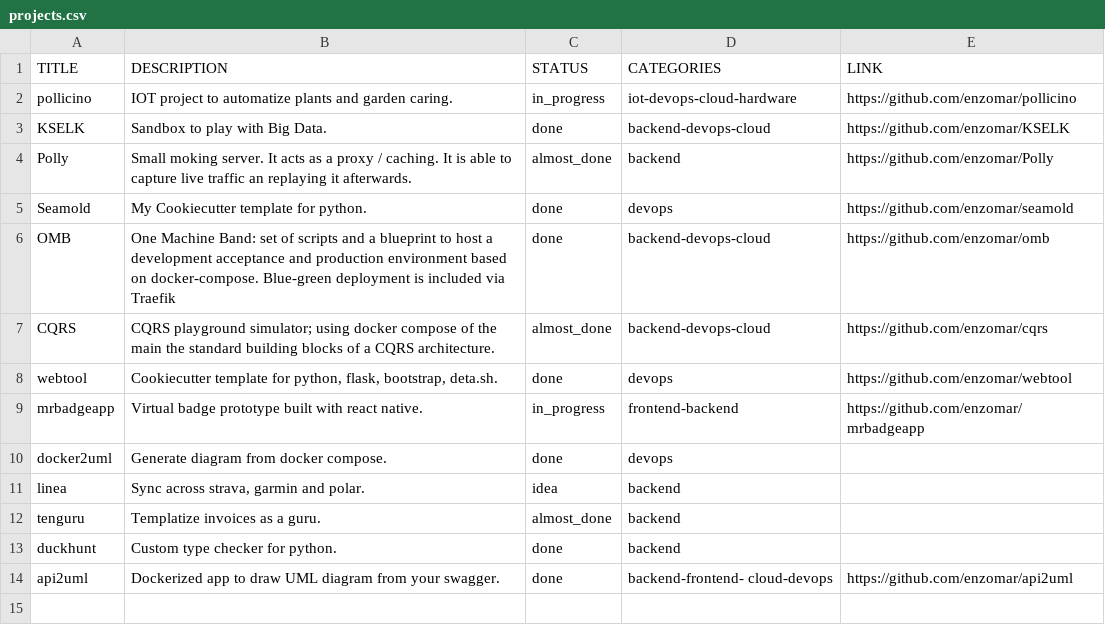
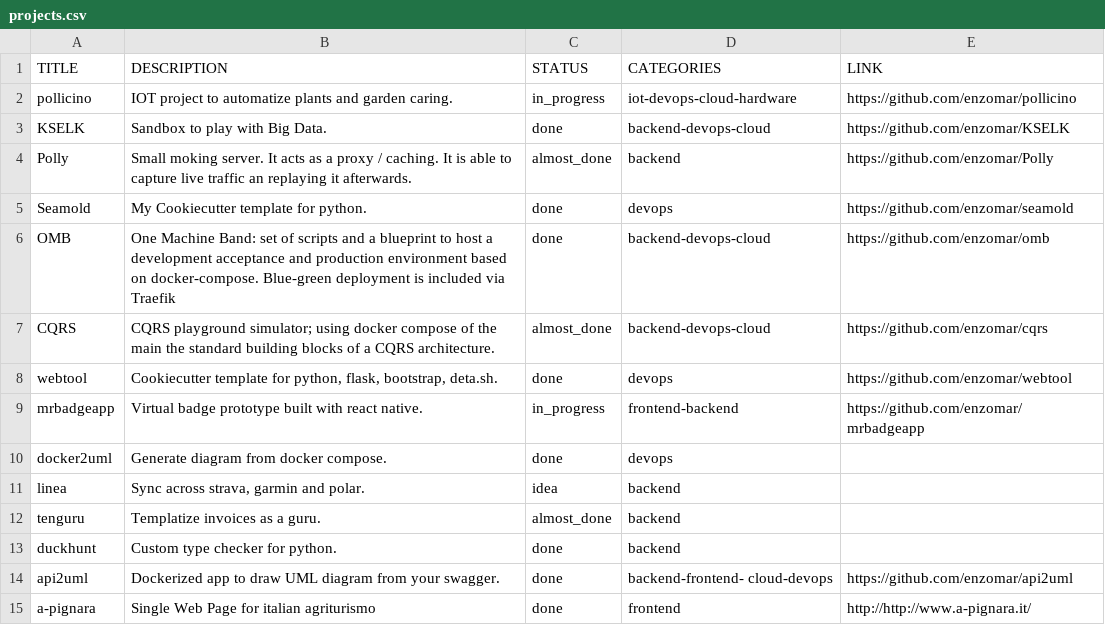
Before and after one commit to enzomar/enzomar.github.io, a CSV file: projects.csv, drawn as a sheet.

Commit message:
update prj list and improved csv parsing

```diff
--- a/projects.csv
+++ b/projects.csv
@@ -14 +14,2 @@ duckhunt, Custom type checker for python., done, backend,
 api2uml, Dockerized app to draw UML diagram from your swagger., done, backend-frontend- cloud-devops, https://github.com/enzomar/api2uml
+a-pignara, Single Web Page for italian agriturismo, done, frontend, http://http://www.a-pignara.it/
```
Also changed, not shown: 1 other file.
